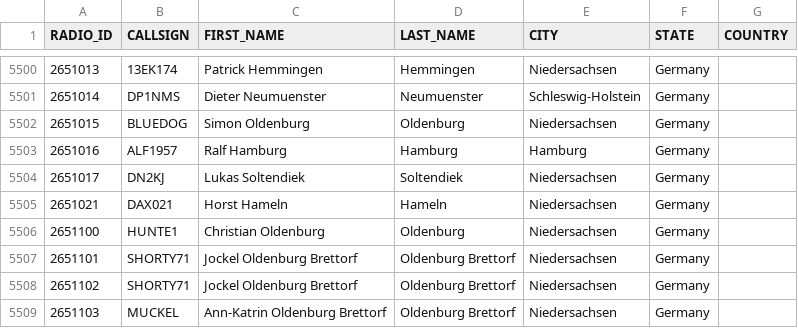
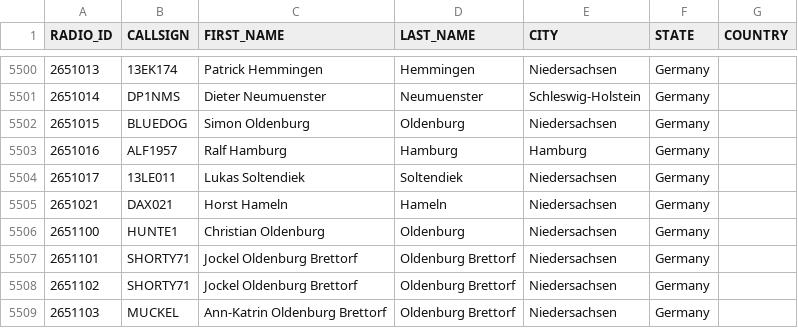
Before and after one commit to FreeDMR-Digital-Network/MW0MWZ-HostFiles, a CSV file: stripped.csv, drawn as a sheet; only a part is shown, gaps mark what is left out.

Commit message:
Add files via upload

```diff
--- a/stripped.csv
+++ b/stripped.csv
@@ -5503,3 +5503,3 @@ RADIO_ID,CALLSIGN,FIRST_NAME,LAST_NAME,CITY,STATE,COUNTRY
 2651016,ALF1957,Ralf  Hamburg,Hamburg,Hamburg,Germany
-2651017,DN2KJ,Lukas  Soltendiek,Soltendiek,Niedersachsen,Germany
+2651017,13LE011,Lukas  Soltendiek,Soltendiek,Niedersachsen,Germany
 2651021,DAX021,Horst  Hameln,Hameln,Niedersachsen,Germany
```
